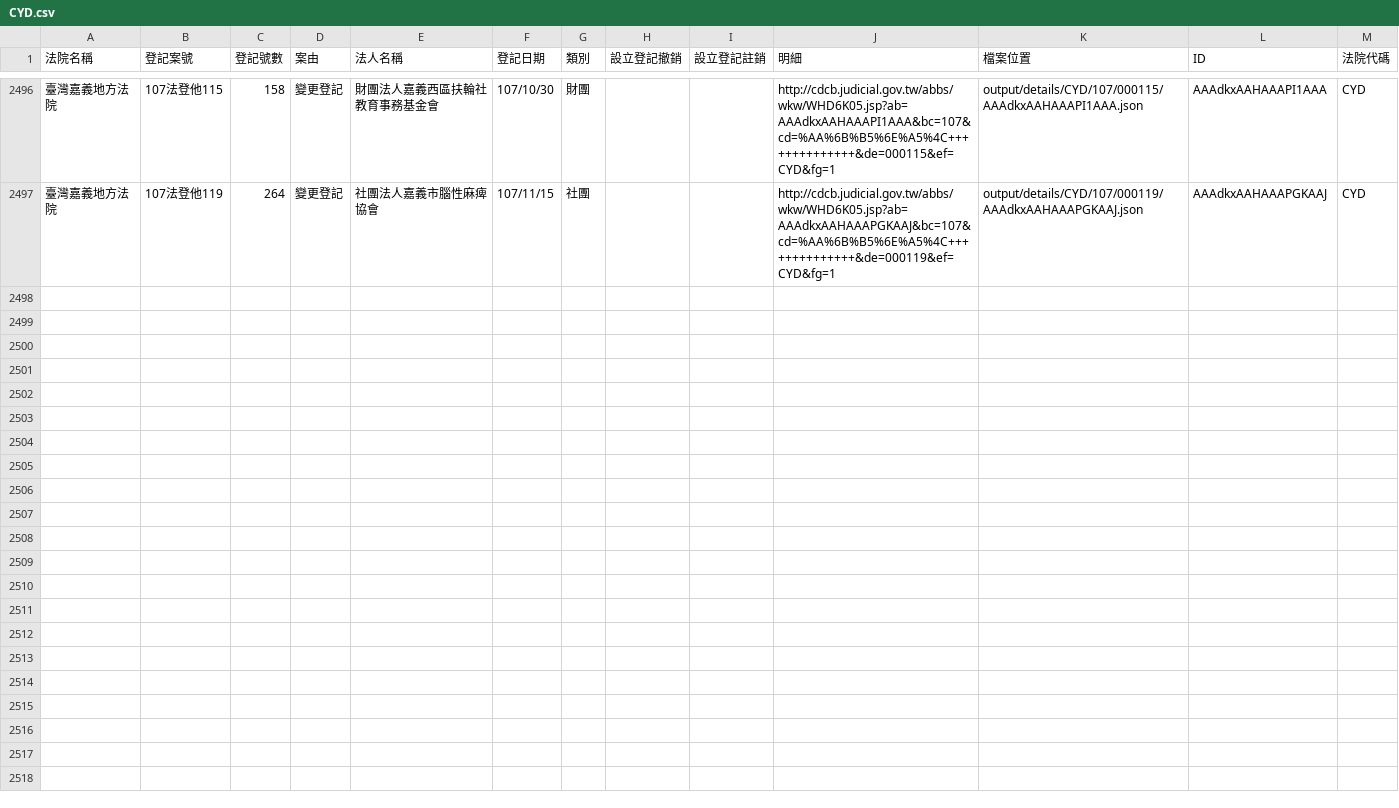
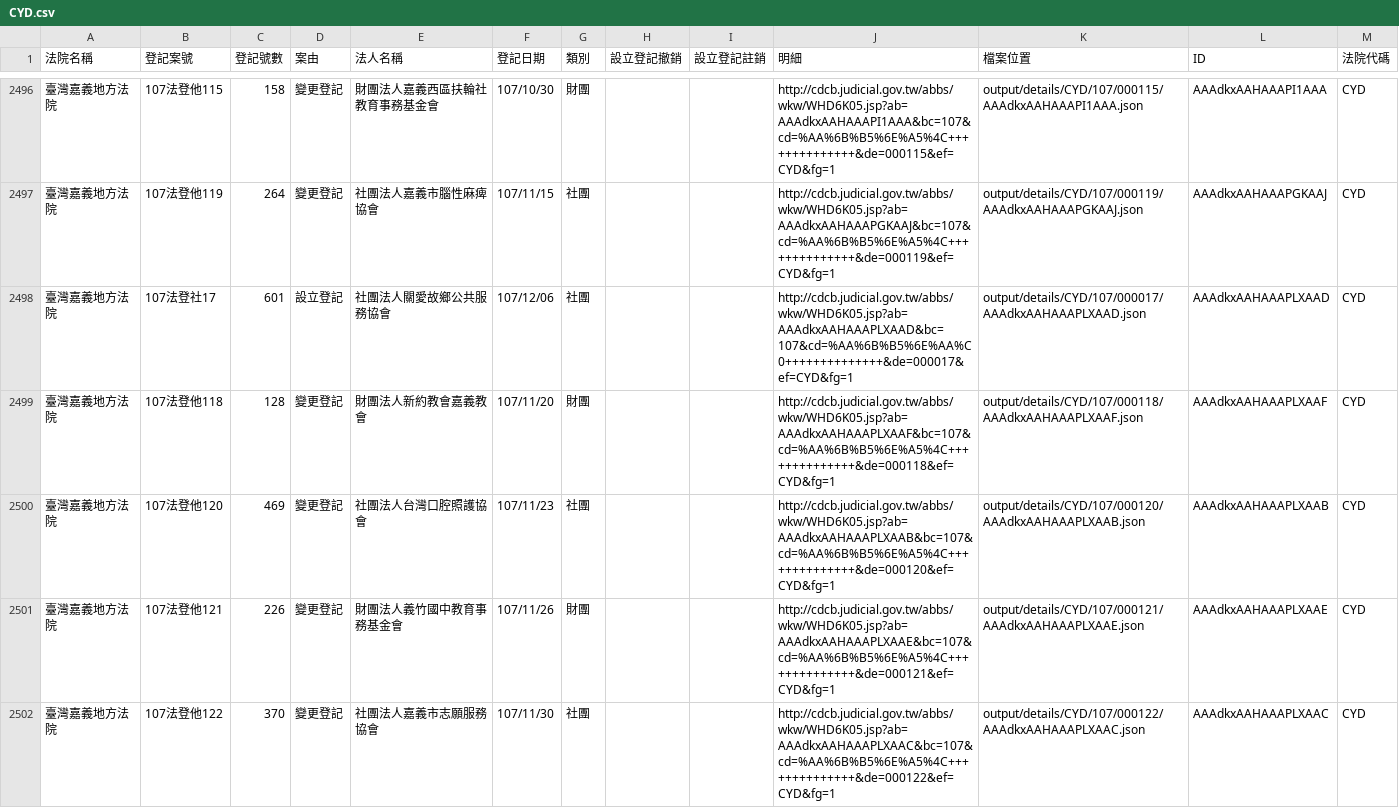
Before and after one commit to g0v/foundationtw, a CSV file: output/lists/CYD.csv, drawn as a sheet; only a part is shown, gaps mark what is left out.

Commit message:
update datasets @ 2018-12-12 02:00:01

```diff
--- a/output/lists/CYD.csv
+++ b/output/lists/CYD.csv
@@ -2497 +2497,6 @@
 臺灣嘉義地方法院,107法登他119,264,變更登記,社團法人嘉義市腦性麻痺協會,107/11/15,社團,,,http://cdcb.judicial.gov.tw/abbs/wkw/WHD6K05.jsp?ab=AAAdkxAAHAAAPGKAAJ&bc=107&cd=%AA%6B%B5%6E%A5%4C++++++++++++++&de=000119&ef=CYD&fg=1,output/details/CYD/107/000119/AAAdkxAAHAAAPGKAAJ.json,AAAdkxAAHAAAPGKAAJ,CYD
+臺灣嘉義地方法院,107法登社17,601,設立登記,社團法人關愛故鄉公共服務協會,107/12/06,社團,,,http://cdcb.judicial.gov.tw/abbs/wkw/WHD6K05.jsp?ab=AAAdkxAAHAAAPLXAAD&bc=107&cd=%AA%6B%B5%6E%AA%C0++++++++++++++&de=000017&ef=CYD&fg=1,output/details/CYD/107/000017/AAAdkxAAHAAAPLXAAD.json,AAAdkxAAHAAAPLXAAD,CYD
+臺灣嘉義地方法院,107法登他118,128,變更登記,財團法人新約教會嘉義教會,107/11/20,財團,,,http://cdcb.judicial.gov.tw/abbs/wkw/WHD6K05.jsp?ab=AAAdkxAAHAAAPLXAAF&bc=107&cd=%AA%6B%B5%6E%A5%4C++++++++++++++&de=000118&ef=CYD&fg=1,output/details/CYD/107/000118/AAAdkxAAHAAAPLXAAF.json,AAAdkxAAHAAAPLXAAF,CYD
+臺灣嘉義地方法院,107法登他120,469,變更登記,社團法人台灣口腔照護協會,107/11/23,社團,,,http://cdcb.judicial.gov.tw/abbs/wkw/WHD6K05.jsp?ab=AAAdkxAAHAAAPLXAAB&bc=107&cd=%AA%6B%B5%6E%A5%4C++++++++++++++&de=000120&ef=CYD&fg=1,output/details/CYD/107/000120/AAAdkxAAHAAAPLXAAB.json,AAAdkxAAHAAAPLXAAB,CYD
+臺灣嘉義地方法院,107法登他121,226,變更登記,財團法人義竹國中教育事務基金會,107/11/26,財團,,,http://cdcb.judicial.gov.tw/abbs/wkw/WHD6K05.jsp?ab=AAAdkxAAHAAAPLXAAE&bc=107&cd=%AA%6B%B5%6E%A5%4C++++++++++++++&de=000121&ef=CYD&fg=1,output/details/CYD/107/000121/AAAdkxAAHAAAPLXAAE.json,AAAdkxAAHAAAPLXAAE,CYD
+臺灣嘉義地方法院,107法登他122,370,變更登記,社團法人嘉義市志願服務協會,107/11/30,社團,,,http://cdcb.judicial.gov.tw/abbs/wkw/WHD6K05.jsp?ab=AAAdkxAAHAAAPLXAAC&bc=107&cd=%AA%6B%B5%6E%A5%4C++++++++++++++&de=000122&ef=CYD&fg=1,output/details/CYD/107/000122/AAAdkxAAHAAAPLXAAC.json,AAAdkxAAHAAAPLXAAC,CYD
```
Also changed, not shown: output/lists/CHD.csv, output/lists/KMD.csv, 42 other files.
